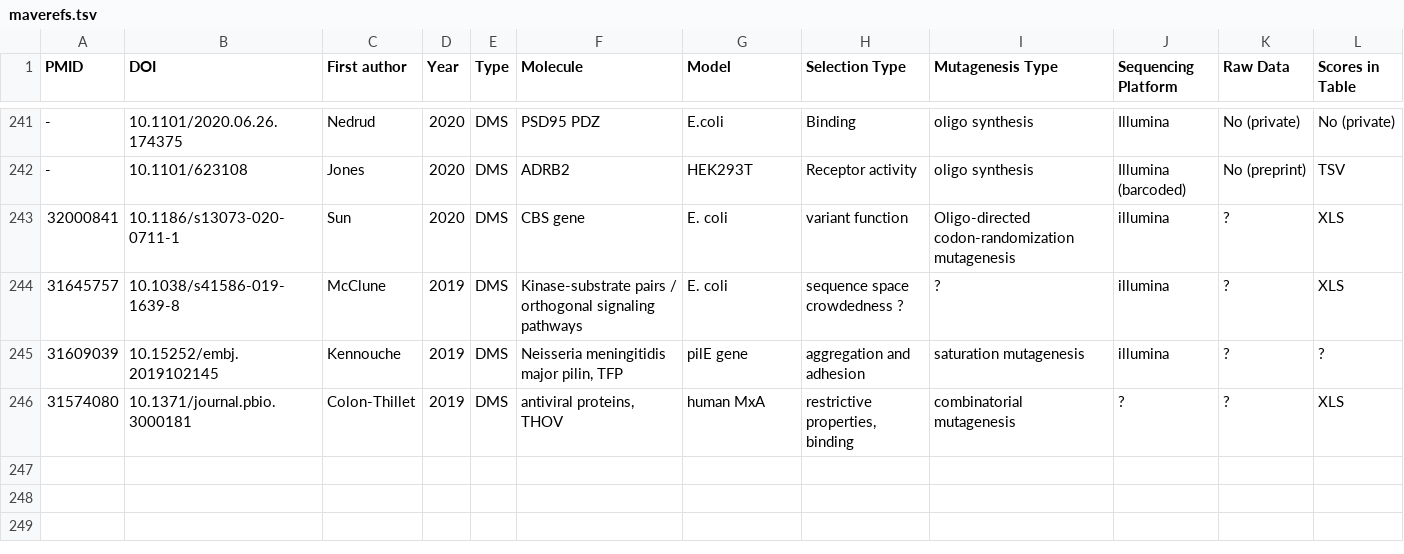
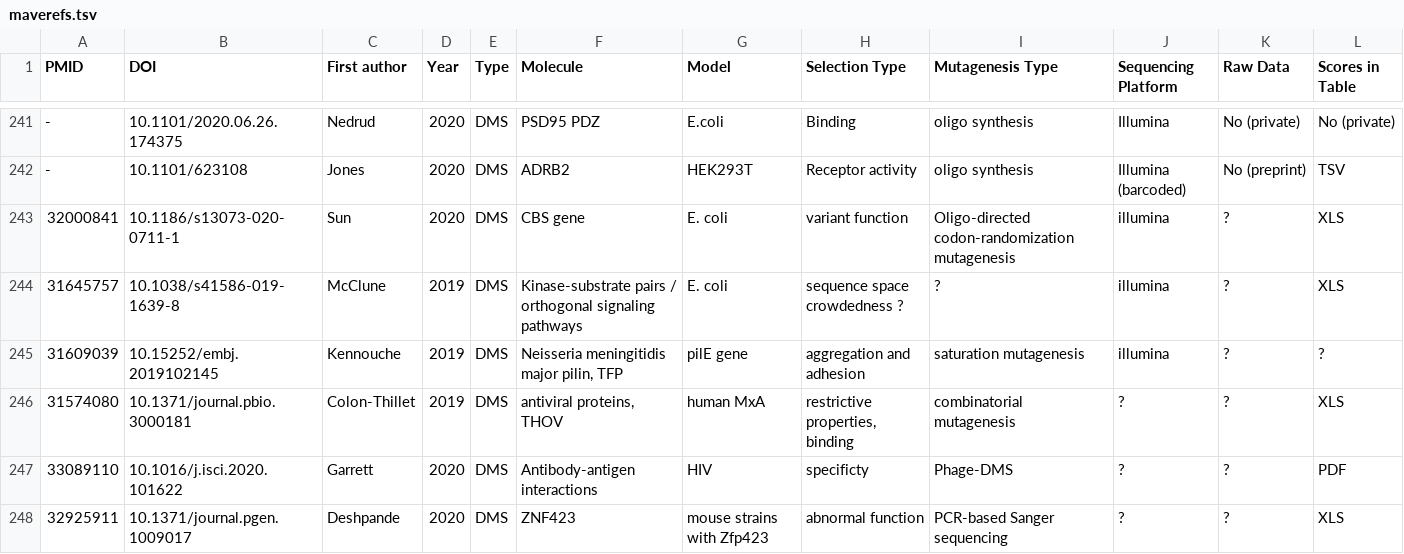
Before and after one commit to sunnyye05/MaveReferences, a TSV file: maverefs.tsv, drawn as a sheet; only a part is shown, gaps mark what is left out; the diff names each change by its address in the sheet, - before the commit and + after, or states it on an @@ line.

Commit message:
updated 2 new entries

```diff
--- a/maverefs.tsv
+++ b/maverefs.tsv
+row 247: 33089110 | 10.1016/j.isci.2020.101622 | Garrett | 2020 | DMS | Antibody-antigen interactions | HIV | specificty | Phage-DMS | ? | ? | PDF
+row 248: 32925911 | 10.1371/journal.pgen.1009017 | Deshpande | 2020 | DMS | ZNF423 | mouse strains with Zfp423 | abnormal function | PCR-based Sanger sequencing | ? | ? | XLS
```
